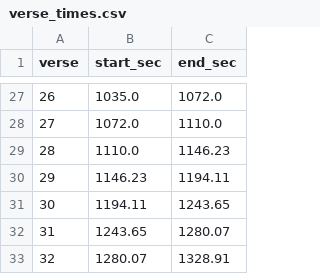
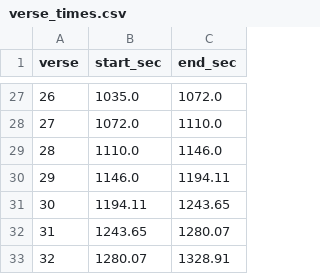
Before and after one commit to VedantMadane/vedantmadane.github.io, a CSV file: verse_times.csv, drawn as a sheet; only a part is shown, gaps mark what is left out.

```diff
--- a/verse_times.csv
+++ b/verse_times.csv
@@ -28,4 +28,4 @@ verse,start_sec,end_sec
 27,1072.0,1110.0
-28,1110.0,1146.23
-29,1146.23,1194.11
+28,1110.0,1146.0
+29,1146.0,1194.11
 30,1194.11,1243.65
```
Also changed, not shown: 1 other file.
